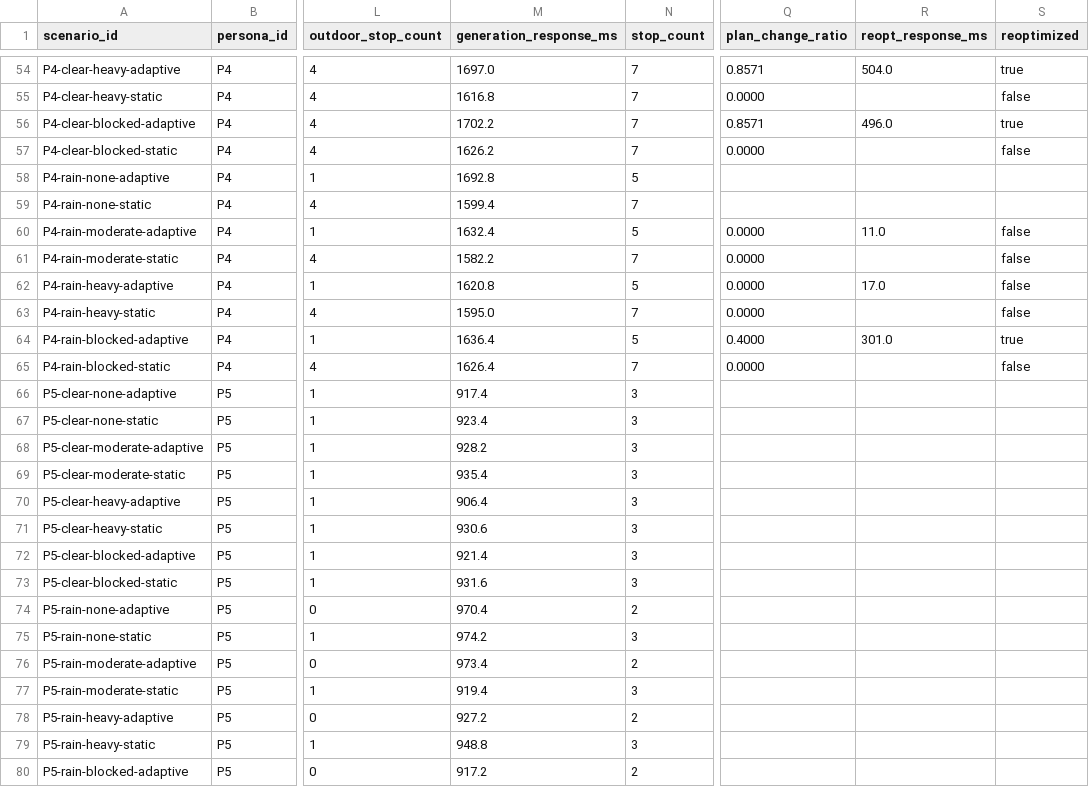
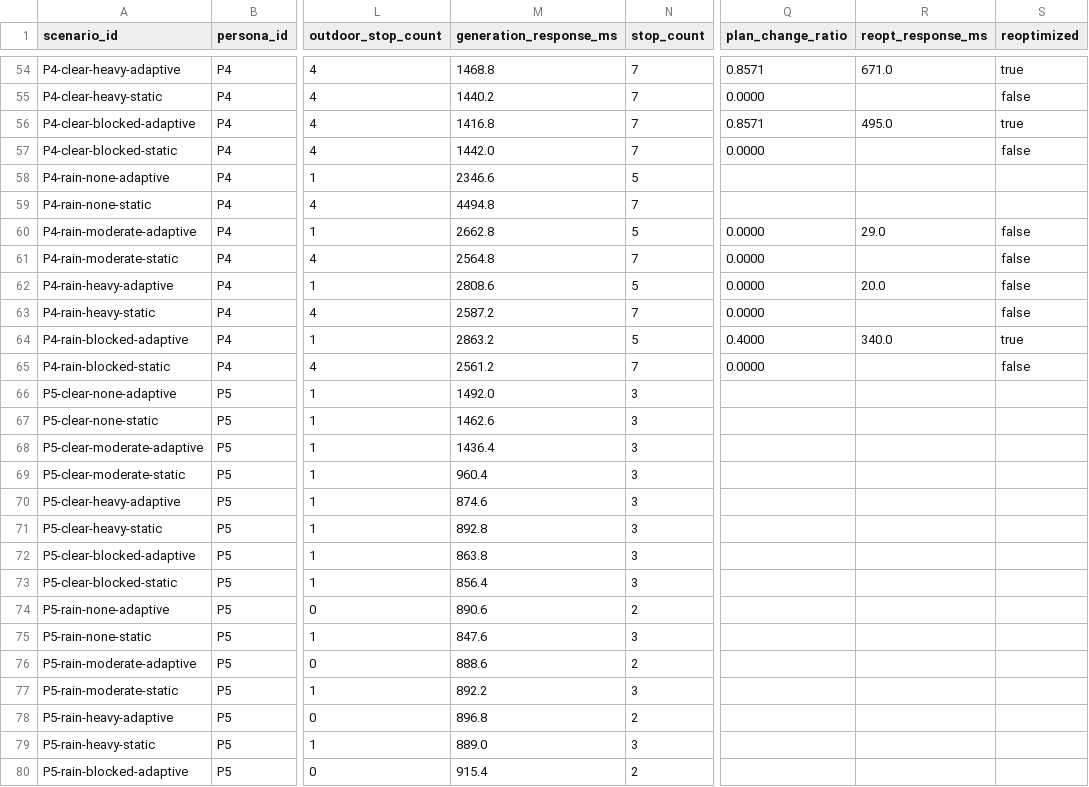
Before and after one commit to Tarik2102/adaptive-travel-itinerary-planner, a CSV file: travel-planner-app/evaluation/results.csv, drawn as a sheet; only a part is shown, gaps mark what is left out; the diff covers the shown part only; the diff names each change by its address in the sheet, - before the commit and + after, or states it on an @@ line.

```diff
--- a/travel-planner-app/evaluation/results.csv
+++ b/travel-planner-app/evaluation/results.csv
-M54 (generation_response_ms): 1697.0
+M54 (generation_response_ms): 1468.8
-R54 (reopt_response_ms): 504.0
+R54 (reopt_response_ms): 671.0
-M55 (generation_response_ms): 1616.8
+M55 (generation_response_ms): 1440.2
-M56 (generation_response_ms): 1702.2
+M56 (generation_response_ms): 1416.8
-R56 (reopt_response_ms): 496.0
+R56 (reopt_response_ms): 495.0
-M57 (generation_response_ms): 1626.2
+M57 (generation_response_ms): 1442.0
-M58 (generation_response_ms): 1692.8
+M58 (generation_response_ms): 2346.6
-M59 (generation_response_ms): 1599.4
+M59 (generation_response_ms): 4494.8
-M60 (generation_response_ms): 1632.4
+M60 (generation_response_ms): 2662.8
-R60 (reopt_response_ms): 11.0
+R60 (reopt_response_ms): 29.0
-M61 (generation_response_ms): 1582.2
+M61 (generation_response_ms): 2564.8
-M62 (generation_response_ms): 1620.8
+M62 (generation_response_ms): 2808.6
-R62 (reopt_response_ms): 17.0
+R62 (reopt_response_ms): 20.0
-M63 (generation_response_ms): 1595.0
+M63 (generation_response_ms): 2587.2
-M64 (generation_response_ms): 1636.4
+M64 (generation_response_ms): 2863.2
-R64 (reopt_response_ms): 301.0
+R64 (reopt_response_ms): 340.0
-M65 (generation_response_ms): 1626.4
+M65 (generation_response_ms): 2561.2
-M66 (generation_response_ms): 917.4
+M66 (generation_response_ms): 1492.0
-M67 (generation_response_ms): 923.4
+M67 (generation_response_ms): 1462.6
-M68 (generation_response_ms): 928.2
+M68 (generation_response_ms): 1436.4
-M69 (generation_response_ms): 935.4
+M69 (generation_response_ms): 960.4
-M70 (generation_response_ms): 906.4
+M70 (generation_response_ms): 874.6
-M71 (generation_response_ms): 930.6
+M71 (generation_response_ms): 892.8
-M72 (generation_response_ms): 921.4
+M72 (generation_response_ms): 863.8
-M73 (generation_response_ms): 931.6
+M73 (generation_response_ms): 856.4
-M74 (generation_response_ms): 970.4
+M74 (generation_response_ms): 890.6
-M75 (generation_response_ms): 974.2
+M75 (generation_response_ms): 847.6
-M76 (generation_response_ms): 973.4
+M76 (generation_response_ms): 888.6
-M77 (generation_response_ms): 919.4
+M77 (generation_response_ms): 892.2
-M78 (generation_response_ms): 927.2
+M78 (generation_response_ms): 896.8
-M79 (generation_response_ms): 948.8
+M79 (generation_response_ms): 889.0
-M80 (generation_response_ms): 917.2
+M80 (generation_response_ms): 915.4
```
Also changed, not shown: 75 edited cells elsewhere in this file, 12 other files.
